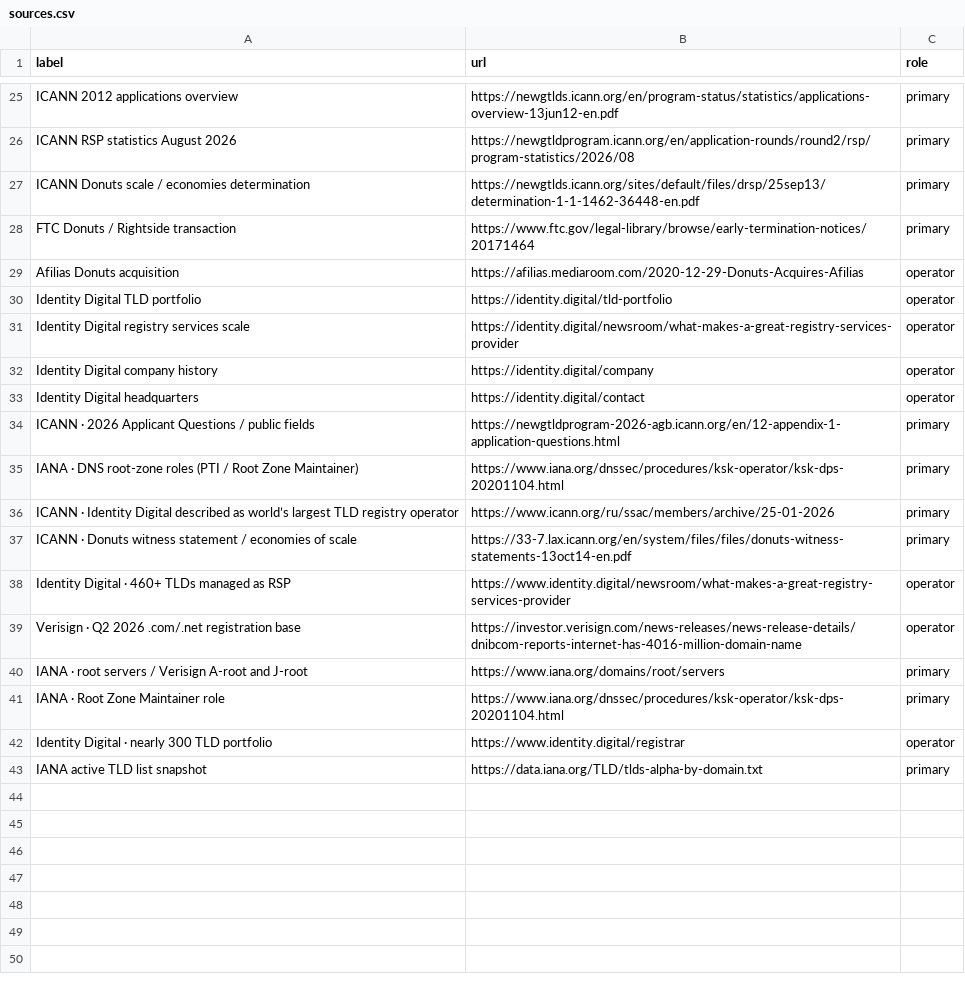
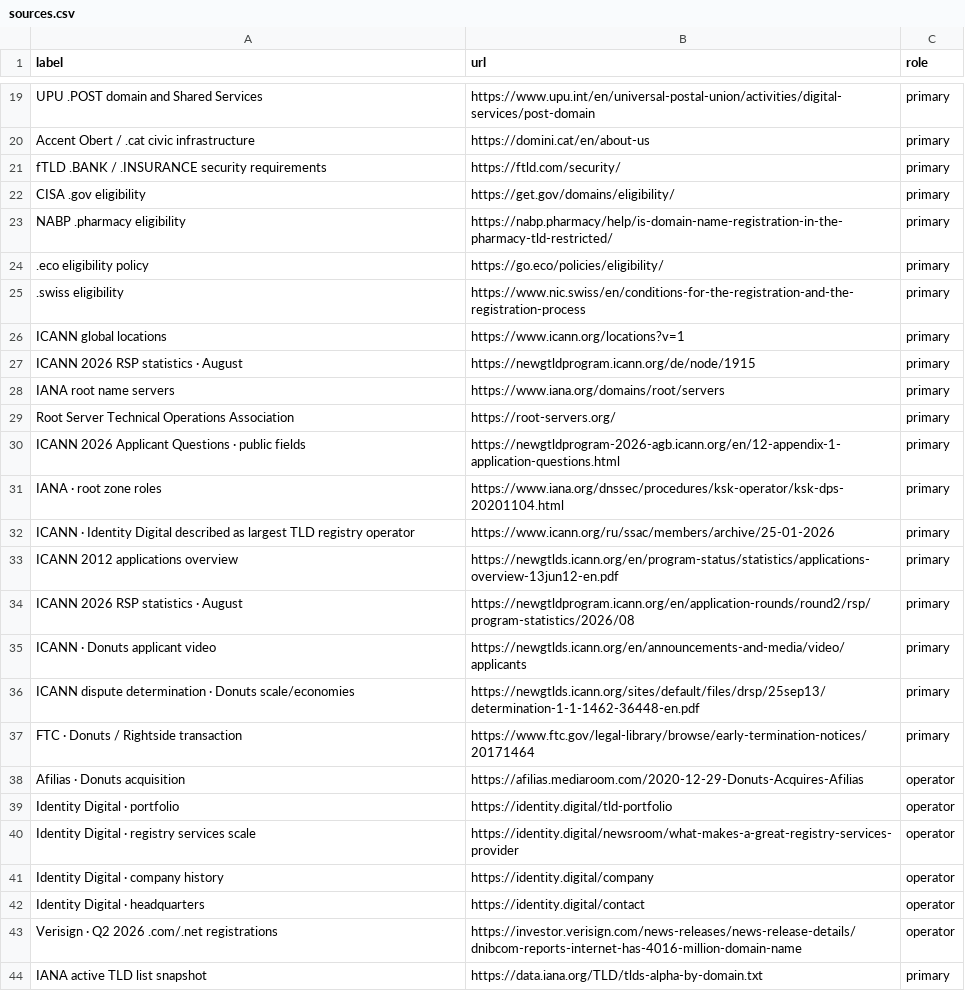
Before and after one commit to robertbregy/Connecting-the-Dots, a CSV file: data/sources.csv, drawn as a sheet; only a part is shown, gaps mark what is left out; removed rows and columns are numbered as before the commit, all else as after; the diff covers the shown part only; the diff names each change by its address in the sheet, - before the commit and + after, or states it on an @@ line.

```diff
--- a/data/sources.csv
+++ b/data/sources.csv
+row 19: UPU .POST domain and Shared Services | https://www.upu.int/en/universal-postal-union/activities/digital-services/post-domain | primary
@@ row 11 moved to row 20: Accent Obert / .cat civic infrastructure @@
+row 21: fTLD .BANK / .INSURANCE security requirements | https://ftld.com/security/ | primary
@@ row 13 moved to row 22: CISA .gov eligibility @@
@@ row 14 moved to row 23: NABP .pharmacy eligibility @@
+row 24: .eco eligibility policy | https://go.eco/policies/eligibility/ | primary
@@ row 16 moved to row 25: .swiss eligibility @@
+row 26: ICANN global locations | https://www.icann.org/locations?v=1 | primary
+row 27: ICANN 2026 RSP statistics · August | https://newgtldprogram.icann.org/de/node/1915 | primary
+row 28: IANA root name servers | https://www.iana.org/domains/root/servers | primary
@@ row 20 moved to row 29: Root Server Technical Operations Associa… @@
+row 30: ICANN 2026 Applicant Questions · public fields | https://newgtldprogram-2026-agb.icann.org/en/12-appendix-1-application-questions.html | primary
+row 31: IANA · root zone roles | https://www.iana.org/dnssec/procedures/ksk-operator/ksk-dps-20201104.html | primary
+row 32: ICANN · Identity Digital described as largest TLD registry operator | https://www.icann.org/ru/ssac/members/archive/25-01-2026 | primary
-A34 (label): ICANN RSP statistics August 2026
+A34 (label): ICANN 2026 RSP statistics · August
+row 35: ICANN · Donuts applicant video | https://newgtlds.icann.org/en/announcements-and-media/video/applicants | primary
-A36 (label): ICANN Donuts scale / economies determination
+A36 (label): ICANN dispute determination · Donuts scale/economies
-A37 (label): FTC Donuts / Rightside transaction
+A37 (label): FTC · Donuts / Rightside transaction
-A38 (label): Afilias Donuts acquisition
+A38 (label): Afilias · Donuts acquisition
-A39 (label): Identity Digital TLD portfolio
+A39 (label): Identity Digital · portfolio
-A40 (label): Identity Digital registry services scale
+A40 (label): Identity Digital · registry services scale
-A41 (label): Identity Digital company history
+A41 (label): Identity Digital · company history
-A42 (label): Identity Digital headquarters
+A42 (label): Identity Digital · headquarters
-row 34: ICANN · 2026 Applicant Questions / public fields | https://newgtldprogram-2026-agb.icann.org/en/12-appendix-1-application-questions.html | primary
-row 35: IANA · DNS root-zone roles (PTI / Root Zone Maintainer) | https://www.iana.org/dnssec/procedures/ksk-operator/ksk-dps-20201104.html | primary
-row 36: ICANN · Identity Digital described as world’s largest TLD registry operator | https://www.icann.org/ru/ssac/members/archive/25-01-2026 | primary
-row 37: ICANN · Donuts witness statement / economies of scale | https://33-7.lax.icann.org/en/system/files/files/donuts-witness-statements-13oct14-en.pdf | primary
-row 38: Identity Digital · 460+ TLDs managed as RSP | https://www.identity.digital/newsroom/what-makes-a-great-registry-services-provider | operator
-A43 (label): Verisign · Q2 2026 .com/.net registration base
+A43 (label): Verisign · Q2 2026 .com/.net registrations
-row 40: IANA · root servers / Verisign A-root and J-root | https://www.iana.org/domains/root/servers | primary
-row 41: IANA · Root Zone Maintainer role | https://www.iana.org/dnssec/procedures/ksk-operator/ksk-dps-20201104.html | primary
-row 42: Identity Digital · nearly 300 TLD portfolio | https://www.identity.digital/registrar | operator
```
Also changed, not shown: 13 added rows and 14 removed rows elsewhere in this file, data/applications_2026.csv, data/city_timeline.csv, 20 other files.
